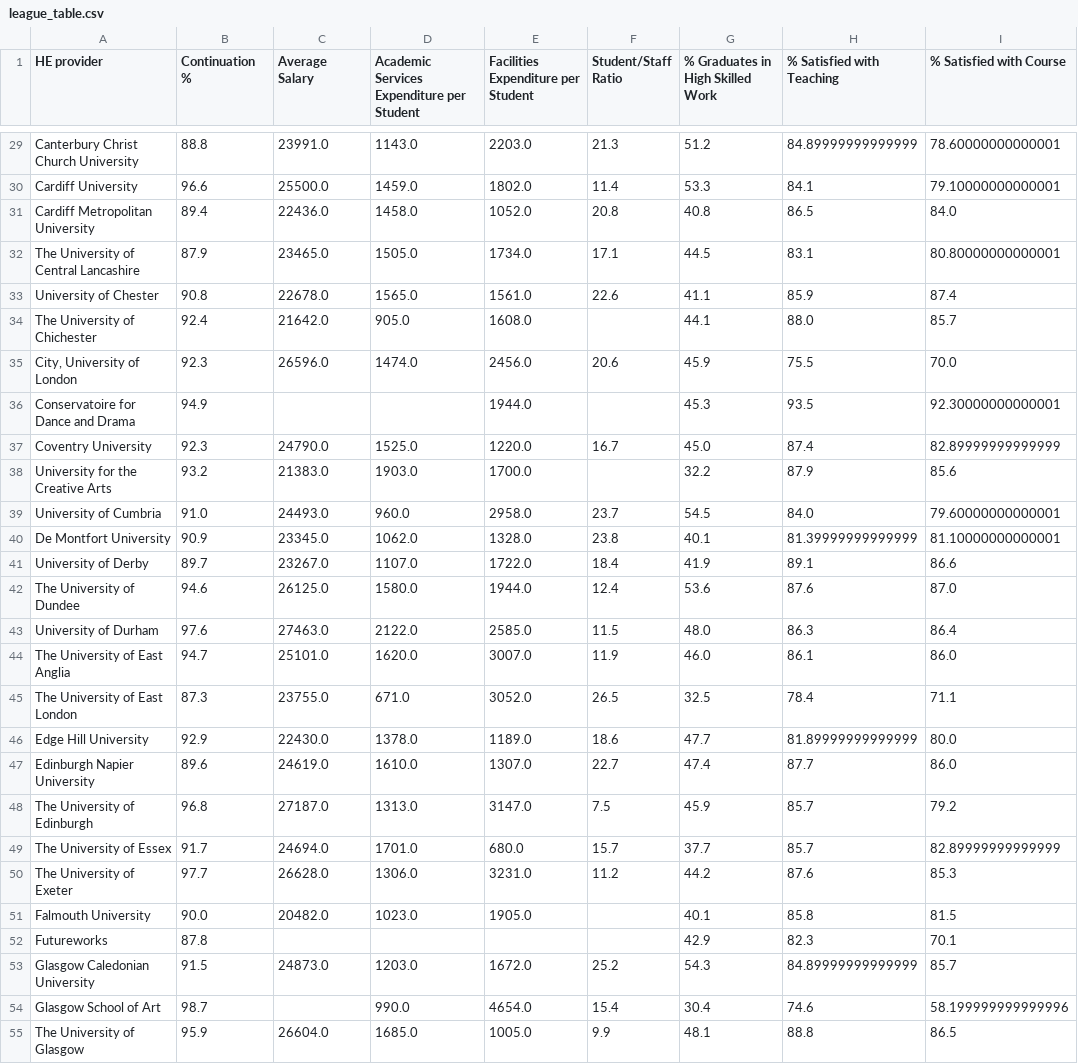
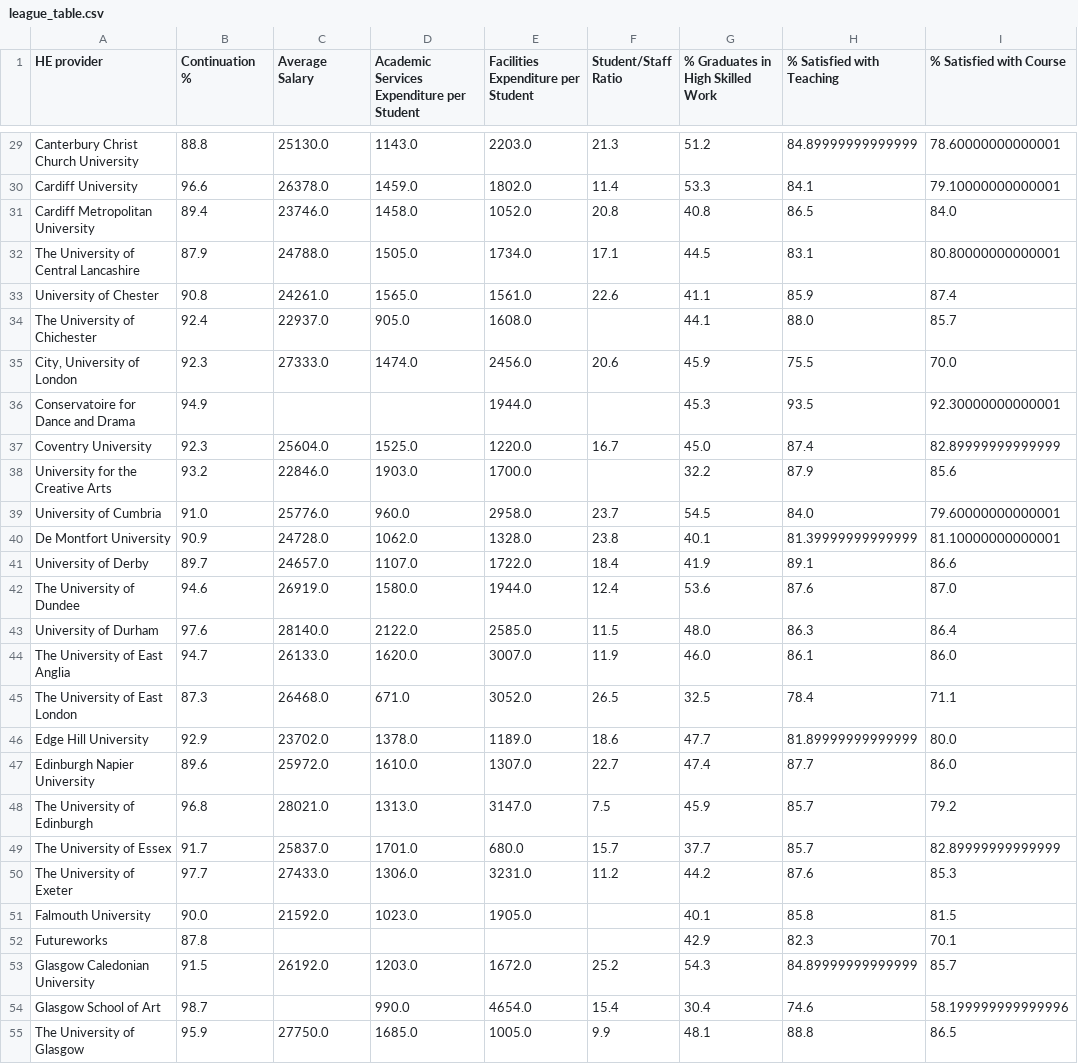
Before and after one commit to ethanhinton/University-League-Tables, a CSV file: league_table.csv, drawn as a sheet; only a part is shown, gaps mark what is left out; the diff covers the shown part only; the diff names each change by its address in the sheet, - before the commit and + after, or states it on an @@ line.

```diff
--- a/league_table.csv
+++ b/league_table.csv
-C29 (Average Salary): 23991.0
+C29 (Average Salary): 25130.0
-C30 (Average Salary): 25500.0
+C30 (Average Salary): 26378.0
-C31 (Average Salary): 22436.0
+C31 (Average Salary): 23746.0
-C32 (Average Salary): 23465.0
+C32 (Average Salary): 24788.0
-C33 (Average Salary): 22678.0
+C33 (Average Salary): 24261.0
-C34 (Average Salary): 21642.0
+C34 (Average Salary): 22937.0
-C35 (Average Salary): 26596.0
+C35 (Average Salary): 27333.0
-C37 (Average Salary): 24790.0
+C37 (Average Salary): 25604.0
-C38 (Average Salary): 21383.0
+C38 (Average Salary): 22846.0
-C39 (Average Salary): 24493.0
+C39 (Average Salary): 25776.0
-C40 (Average Salary): 23345.0
+C40 (Average Salary): 24728.0
-C41 (Average Salary): 23267.0
+C41 (Average Salary): 24657.0
-C42 (Average Salary): 26125.0
+C42 (Average Salary): 26919.0
-C43 (Average Salary): 27463.0
+C43 (Average Salary): 28140.0
-C44 (Average Salary): 25101.0
+C44 (Average Salary): 26133.0
-C45 (Average Salary): 23755.0
+C45 (Average Salary): 26468.0
-C46 (Average Salary): 22430.0
+C46 (Average Salary): 23702.0
-C47 (Average Salary): 24619.0
+C47 (Average Salary): 25972.0
-C48 (Average Salary): 27187.0
+C48 (Average Salary): 28021.0
-C49 (Average Salary): 24694.0
+C49 (Average Salary): 25837.0
-C50 (Average Salary): 26628.0
+C50 (Average Salary): 27433.0
-C51 (Average Salary): 20482.0
+C51 (Average Salary): 21592.0
-C53 (Average Salary): 24873.0
+C53 (Average Salary): 26192.0
-C55 (Average Salary): 26604.0
+C55 (Average Salary): 27750.0
```
Also changed, not shown: 111 edited cells elsewhere in this file, Data/HESA/HESA salaries.csv, 4 other files.
